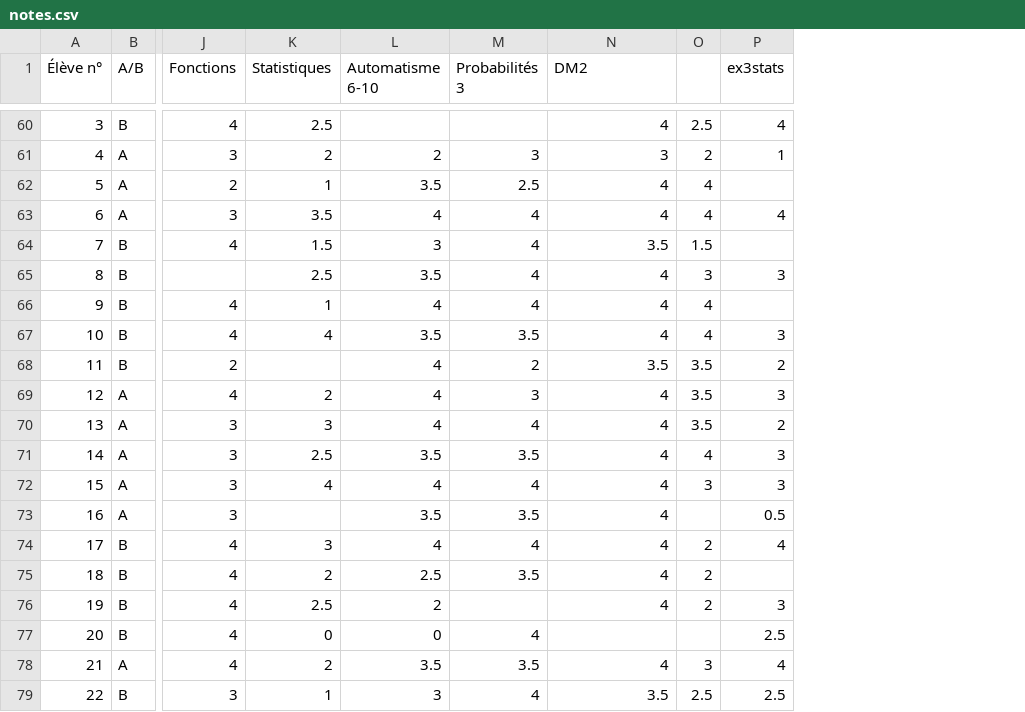
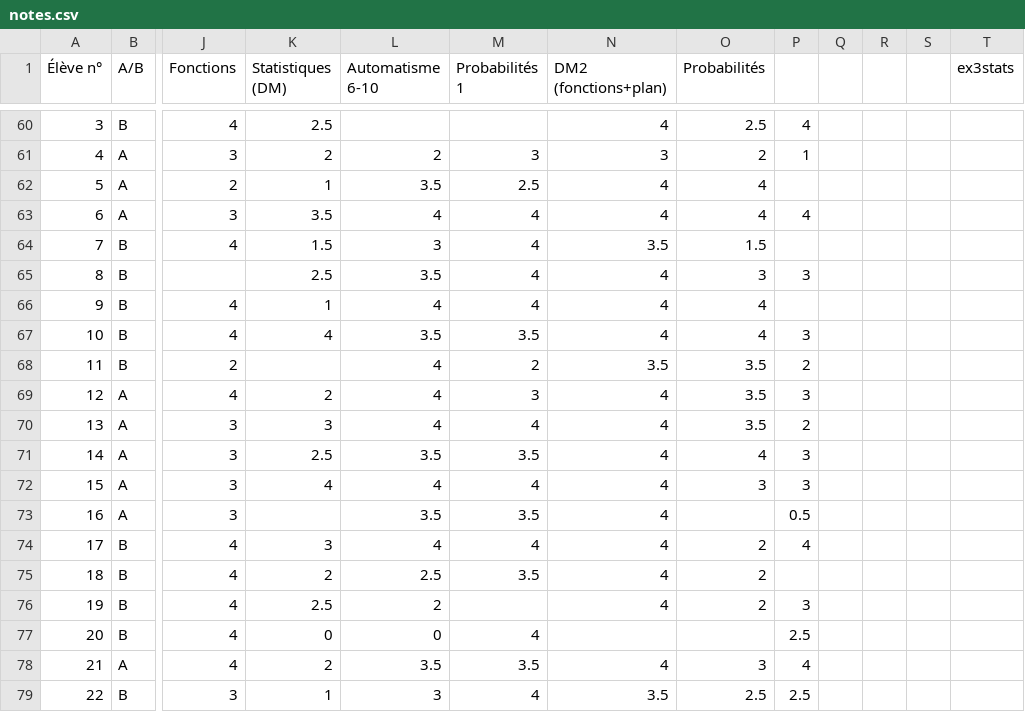
Before and after one commit to Mattuuuuh/Maths-2nde, a CSV file: stats/notes.csv, drawn as a sheet; only a part is shown, gaps mark what is left out; addresses are those after the commit; the diff covers the shown part only; the diff names each change by its address in the sheet, - before the commit and + after, or states it on an @@ line.

Commit message:
Probabilités.

```diff
--- a/stats/notes.csv
+++ b/stats/notes.csv
+column O (Probabilités), rows 60-79: 2.5 | 2 | 4 | 4 | 1.5 | 3 | 4 | 4 | 3.5 | 3.5 | 3.5 | 4 | 3 |  | 2 | 2 | 2 |  | 3 | 2.5
+column Q, empty
+column R, empty
+column S, empty
-K1: Statistiques
+K1: Statistiques (DM)
-M1: Probabilités 3
+M1: Probabilités 1
-N1: DM2
+N1: DM2 (fonctions+plan)
-P60: 2.5
+P60: 4
-T60 (ex3stats): 4
+T60 (ex3stats): (empty)
-P61: 2
+P61: 1
-T61 (ex3stats): 1
+T61 (ex3stats): (empty)
-P62: 4
+P62: (empty)
-T63 (ex3stats): 4
+T63 (ex3stats): (empty)
-P64: 1.5
+P64: (empty)
-T65 (ex3stats): 3
+T65 (ex3stats): (empty)
-P66: 4
+P66: (empty)
-P67: 4
+P67: 3
-T67 (ex3stats): 3
+T67 (ex3stats): (empty)
-P68: 3.5
+P68: 2
-T68 (ex3stats): 2
+T68 (ex3stats): (empty)
-P69: 3.5
+P69: 3
-T69 (ex3stats): 3
+T69 (ex3stats): (empty)
-P70: 3.5
+P70: 2
-T70 (ex3stats): 2
+T70 (ex3stats): (empty)
-P71: 4
+P71: 3
-T71:T72 (ex3stats): 3
+T71:T72 (ex3stats): (empty)
-P73: (empty)
+P73: 0.5
-T73 (ex3stats): 0.5
+T73 (ex3stats): (empty)
-P74: 2
+P74: 4
-T74 (ex3stats): 4
+T74 (ex3stats): (empty)
-P75: 2
+P75: (empty)
-P76: 2
+P76: 3
-T76 (ex3stats): 3
+T76 (ex3stats): (empty)
-P77: (empty)
+P77: 2.5
-T77 (ex3stats): 2.5
+T77 (ex3stats): (empty)
-P78: 3
+P78: 4
-T78 (ex3stats): 4
+T78 (ex3stats): (empty)
-T79 (ex3stats): 2.5
+T79 (ex3stats): (empty)
```
Also changed, not shown: 80 edited cells elsewhere in this file.
